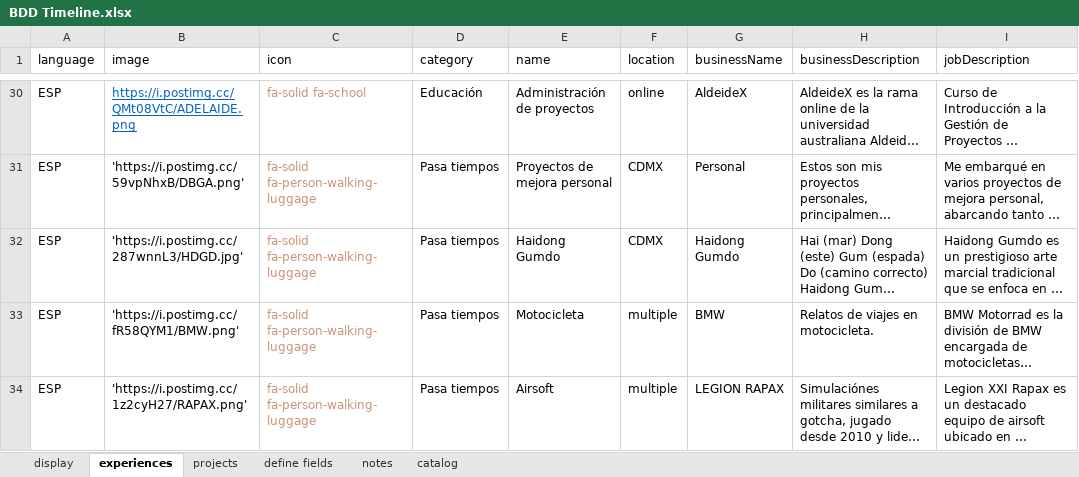
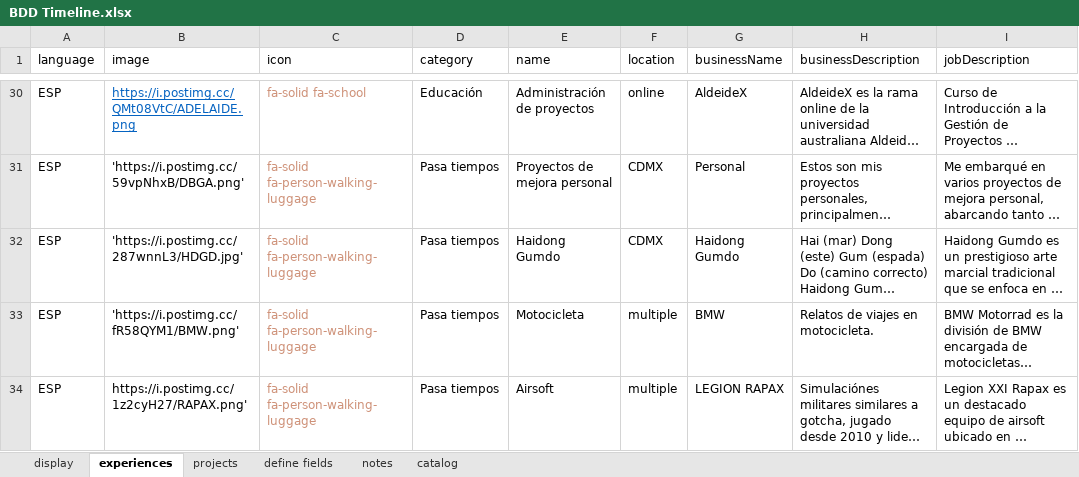
Before and after one commit to iisblitz/github.io, an Excel workbook: src/recursos/BDD Timeline.xlsx, sheet experiences, drawn as a sheet; only a part is shown, gaps mark what is left out; long unchanged cells end in …; values as stored, in another font and other column widths than the file's, no borders; the diff covers the shown part only; the diff names each change by its address in the sheet, - before the commit and + after, or states it on an @@ line.

```diff
--- a/src/recursos/BDD Timeline.xlsx (sheet experiences)
+++ b/src/recursos/BDD Timeline.xlsx (sheet experiences)
-B34 (image): 'https://i.postimg.cc/1z2cyH27/RAPAX.png'
+B34 (image): https://i.postimg.cc/1z2cyH27/RAPAX.png'
```
Also changed, not shown: 2 added rows elsewhere in this sheet, 17 other files.
